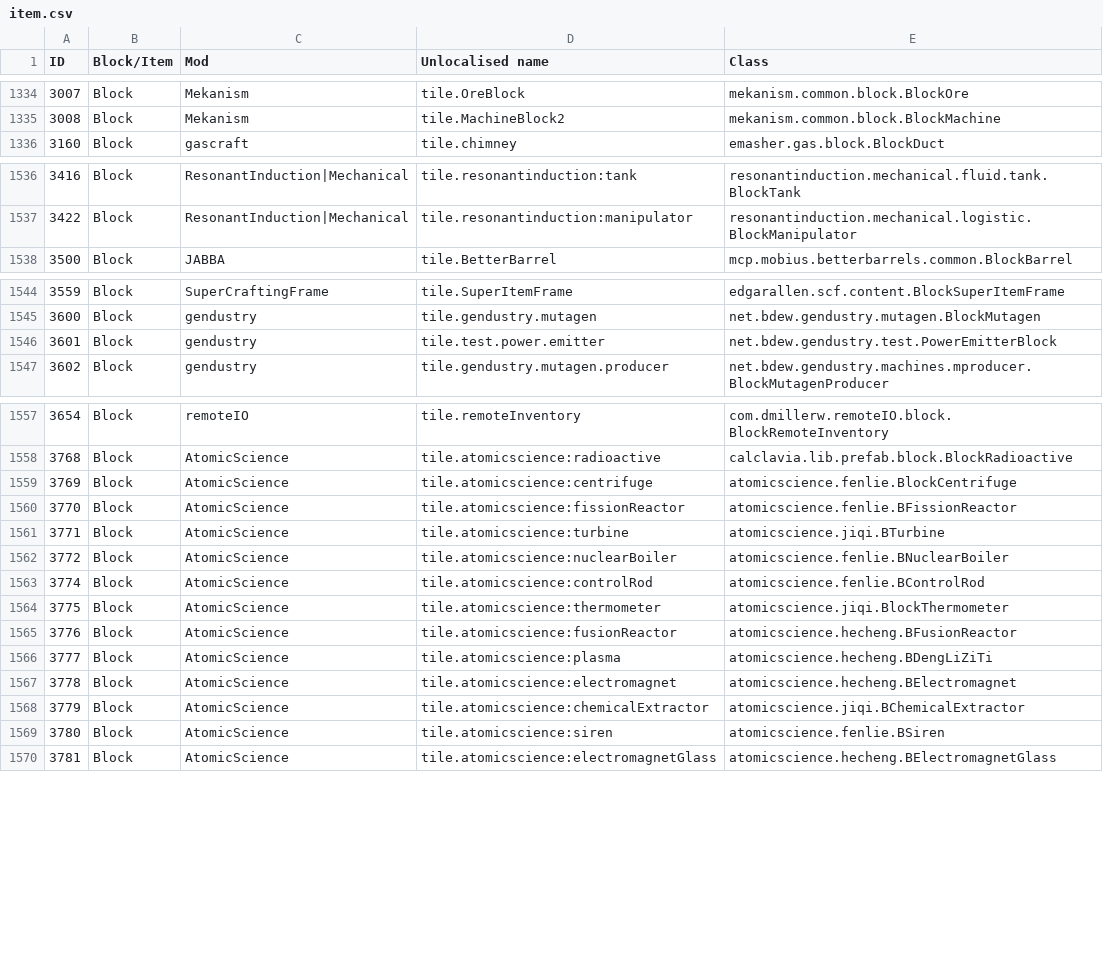
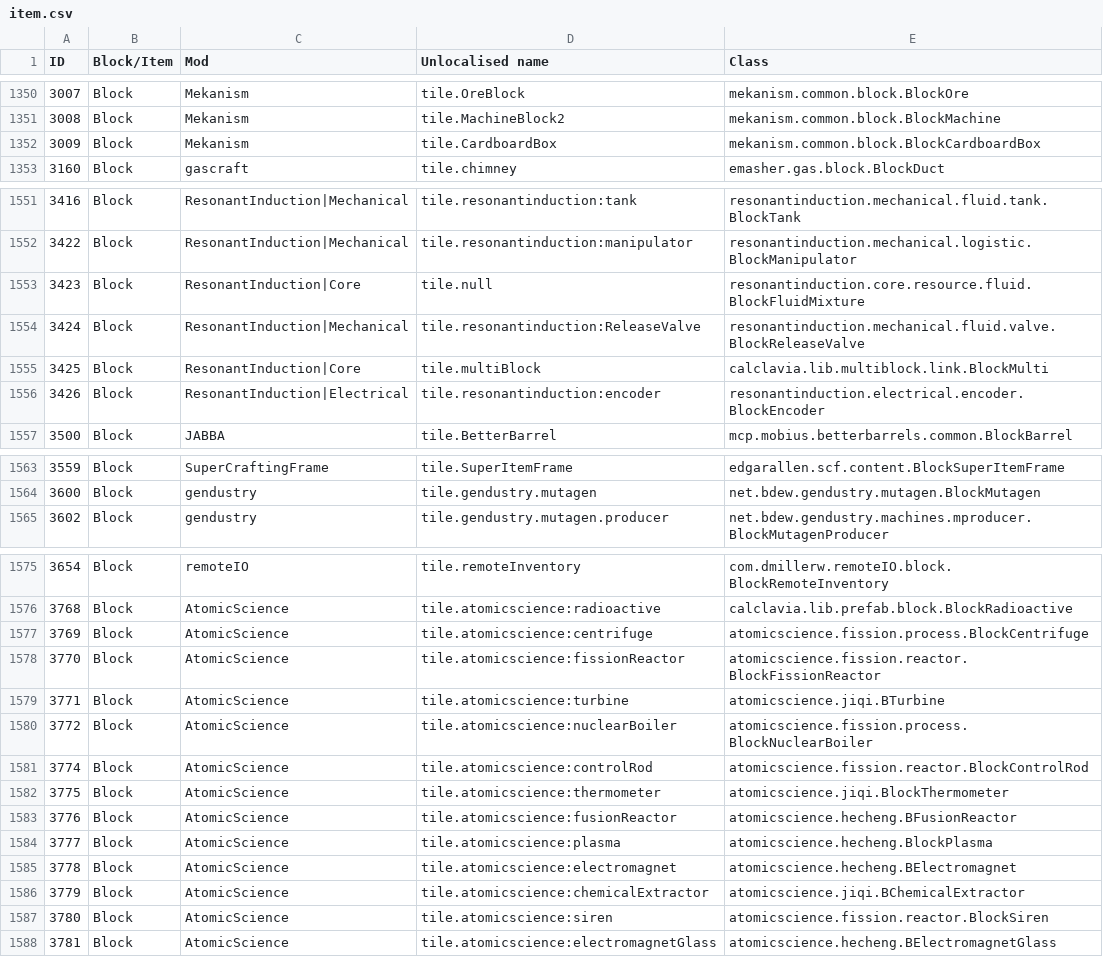
Before and after one commit to Resonant-Rise/ResonantRiseV2, a CSV file: IDMaps/item.csv, drawn as a sheet; only a part is shown, gaps mark what is left out; removed rows and columns are numbered as before the commit, all else as after; the diff covers the shown part only; the diff names each change by its address in the sheet, - before the commit and + after, or states it on an @@ line.

Commit message:
Initial config update for next release
The usual deal by now.

```diff
--- a/IDMaps/item.csv
+++ b/IDMaps/item.csv
+row 1352: 3009 | Block | Mekanism | tile.CardboardBox | mekanism.common.block.BlockCardboardBox
@@ row 1364 moved to row 1553: 3423 @@
+row 1554: 3424 | Block | ResonantInduction|Mechanical | tile.resonantinduction:ReleaseValve | resonantinduction.mechanical.fluid.valve.BlockReleaseValve
@@ row 1363 moved to row 1555: 3425 @@
+row 1556: 3426 | Block | ResonantInduction|Electrical | tile.resonantinduction:encoder | resonantinduction.electrical.encoder.BlockEncoder
-row 1546: 3601 | Block | gendustry | tile.test.power.emitter | net.bdew.gendustry.test.PowerEmitterBlock
-E1577 (Class): atomicscience.fenlie.BlockCentrifuge
+E1577 (Class): atomicscience.fission.process.BlockCentrifuge
-E1578 (Class): atomicscience.fenlie.BFissionReactor
+E1578 (Class): atomicscience.fission.reactor.BlockFissionReactor
-E1580 (Class): atomicscience.fenlie.BNuclearBoiler
+E1580 (Class): atomicscience.fission.process.BlockNuclearBoiler
-E1581 (Class): atomicscience.fenlie.BControlRod
+E1581 (Class): atomicscience.fission.reactor.BlockControlRod
-E1584 (Class): atomicscience.hecheng.BDengLiZiTi
+E1584 (Class): atomicscience.hecheng.BlockPlasma
-E1587 (Class): atomicscience.fenlie.BSiren
+E1587 (Class): atomicscience.fission.reactor.BlockSiren
```
Also changed, not shown: 28 added rows, 11 edited cells and row numbers in column A elsewhere in this file, 22 other files.
